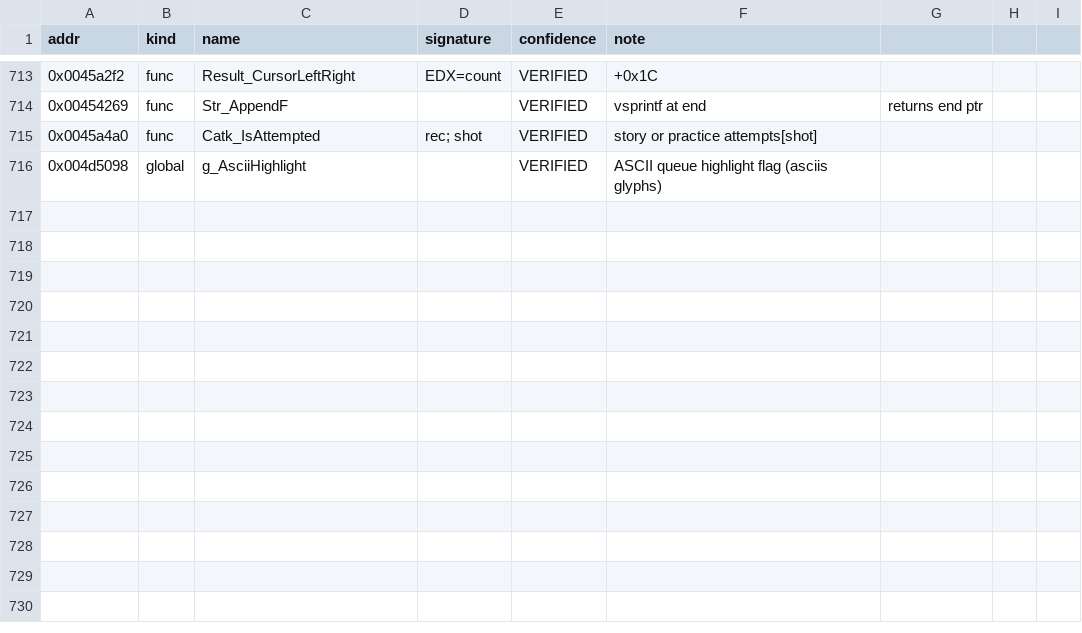
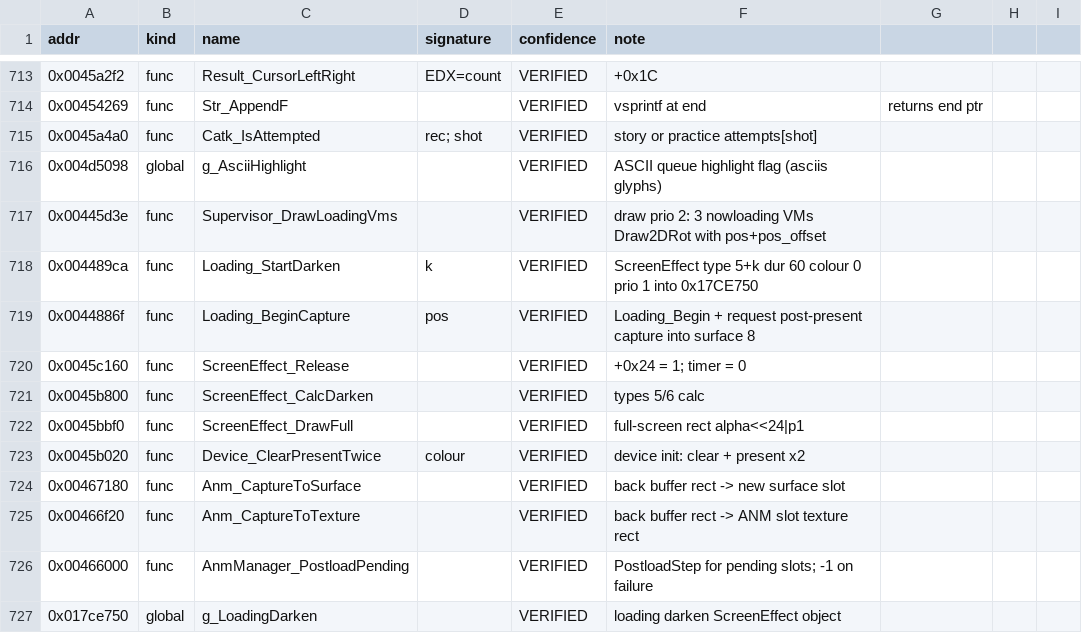
Before and after one commit to kauri-off/th_08, a CSV file: re/symbols.csv, drawn as a sheet; only a part is shown, gaps mark what is left out; the diff names each change by its address in the sheet, - before the commit and + after, or states it on an @@ line.

```diff
--- a/re/symbols.csv
+++ b/re/symbols.csv
+row 717: 0x00445d3e | func | Supervisor_DrawLoadingVms |  | VERIFIED | draw prio 2: 3 nowloading VMs Draw2DRot with pos+pos_offset
+row 718: 0x004489ca | func | Loading_StartDarken | k | VERIFIED | ScreenEffect type 5+k dur 60 colour 0 prio 1 into 0x17CE750
+row 719: 0x0044886f | func | Loading_BeginCapture | pos | VERIFIED | Loading_Begin + request post-present capture into surface 8
+row 720: 0x0045c160 | func | ScreenEffect_Release |  | VERIFIED | +0x24 = 1; timer = 0
+row 721: 0x0045b800 | func | ScreenEffect_CalcDarken |  | VERIFIED | types 5/6 calc
+row 722: 0x0045bbf0 | func | ScreenEffect_DrawFull |  | VERIFIED | full-screen rect alpha<<24|p1
+row 723: 0x0045b020 | func | Device_ClearPresentTwice | colour | VERIFIED | device init: clear + present x2
+row 724: 0x00467180 | func | Anm_CaptureToSurface |  | VERIFIED | back buffer rect -> new surface slot
+row 725: 0x00466f20 | func | Anm_CaptureToTexture |  | VERIFIED | back buffer rect -> ANM slot texture rect
+row 726: 0x00466000 | func | AnmManager_PostloadPending |  | VERIFIED | PostloadStep for pending slots; -1 on failure
+row 727: 0x017ce750 | global | g_LoadingDarken |  | VERIFIED | loading darken ScreenEffect object
```
Also changed, not shown: 14 other files.
